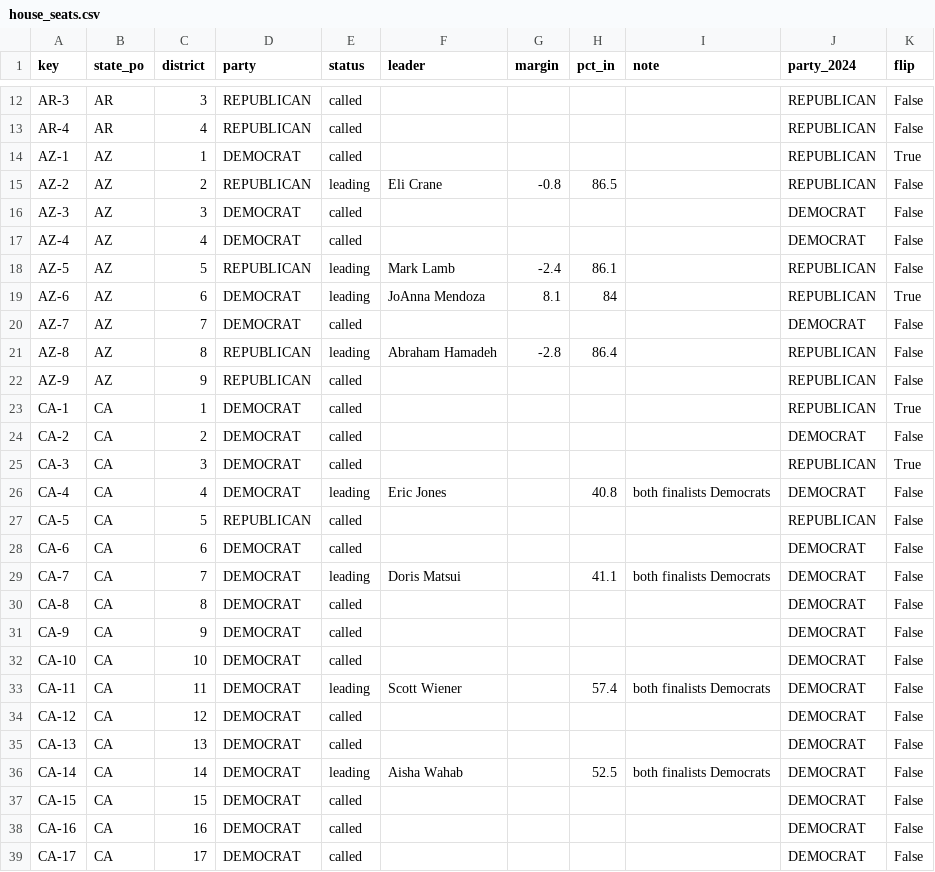
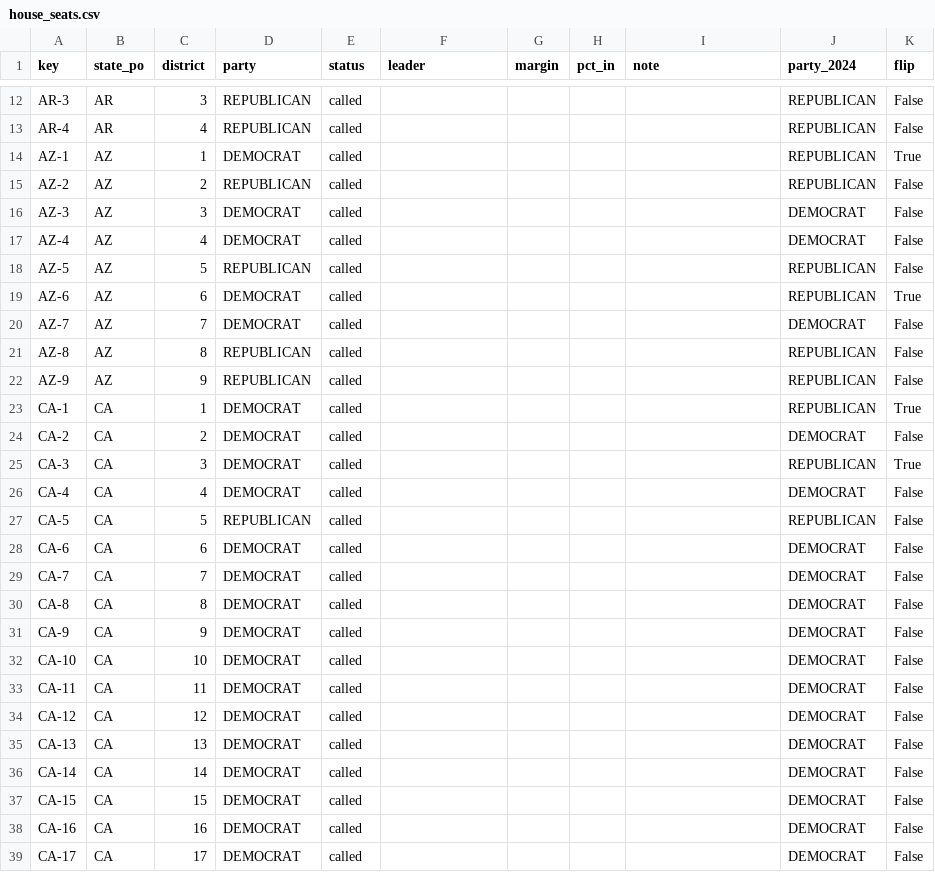
Before and after one commit to danbaer0413-cpu/bear-cave, a CSV file: data/house_seats.csv, drawn as a sheet; only a part is shown, gaps mark what is left out; the diff covers the shown part only.

```diff
--- a/data/house_seats.csv
+++ b/data/house_seats.csv
@@ -14,9 +14,9 @@ AR-4,AR,4,REPUBLICAN,called,,,,,REPUBLICAN,False
 AZ-1,AZ,1,DEMOCRAT,called,,,,,REPUBLICAN,True
-AZ-2,AZ,2,REPUBLICAN,leading,Eli Crane,-0.8,86.5,,REPUBLICAN,False
+AZ-2,AZ,2,REPUBLICAN,called,,,,,REPUBLICAN,False
 AZ-3,AZ,3,DEMOCRAT,called,,,,,DEMOCRAT,False
 AZ-4,AZ,4,DEMOCRAT,called,,,,,DEMOCRAT,False
-AZ-5,AZ,5,REPUBLICAN,leading,Mark Lamb,-2.4,86.1,,REPUBLICAN,False
-AZ-6,AZ,6,DEMOCRAT,leading,JoAnna Mendoza,8.1,84,,REPUBLICAN,True
+AZ-5,AZ,5,REPUBLICAN,called,,,,,REPUBLICAN,False
+AZ-6,AZ,6,DEMOCRAT,called,,,,,REPUBLICAN,True
 AZ-7,AZ,7,DEMOCRAT,called,,,,,DEMOCRAT,False
-AZ-8,AZ,8,REPUBLICAN,leading,Abraham Hamadeh,-2.8,86.4,,REPUBLICAN,False
+AZ-8,AZ,8,REPUBLICAN,called,,,,,REPUBLICAN,False
 AZ-9,AZ,9,REPUBLICAN,called,,,,,REPUBLICAN,False
@@ -25,6 +25,6 @@ CA-2,CA,2,DEMOCRAT,called,,,,,DEMOCRAT,False
 CA-3,CA,3,DEMOCRAT,called,,,,,REPUBLICAN,True
-CA-4,CA,4,DEMOCRAT,leading,Eric Jones,,40.8,both finalists Democrats,DEMOCRAT,False
+CA-4,CA,4,DEMOCRAT,called,,,,,DEMOCRAT,False
 CA-5,CA,5,REPUBLICAN,called,,,,,REPUBLICAN,False
 CA-6,CA,6,DEMOCRAT,called,,,,,DEMOCRAT,False
-CA-7,CA,7,DEMOCRAT,leading,Doris Matsui,,41.1,both finalists Democrats,DEMOCRAT,False
+CA-7,CA,7,DEMOCRAT,called,,,,,DEMOCRAT,False
 CA-8,CA,8,DEMOCRAT,called,,,,,DEMOCRAT,False
@@ -32,6 +32,6 @@ CA-9,CA,9,DEMOCRAT,called,,,,,DEMOCRAT,False
 CA-10,CA,10,DEMOCRAT,called,,,,,DEMOCRAT,False
-CA-11,CA,11,DEMOCRAT,leading,Scott Wiener,,57.4,both finalists Democrats,DEMOCRAT,False
+CA-11,CA,11,DEMOCRAT,called,,,,,DEMOCRAT,False
 CA-12,CA,12,DEMOCRAT,called,,,,,DEMOCRAT,False
 CA-13,CA,13,DEMOCRAT,called,,,,,DEMOCRAT,False
-CA-14,CA,14,DEMOCRAT,leading,Aisha Wahab,,52.5,both finalists Democrats,DEMOCRAT,False
+CA-14,CA,14,DEMOCRAT,called,,,,,DEMOCRAT,False
 CA-15,CA,15,DEMOCRAT,called,,,,,DEMOCRAT,False
```
Also changed, not shown: 64 edited cells elsewhere in this file, 1 other file.
